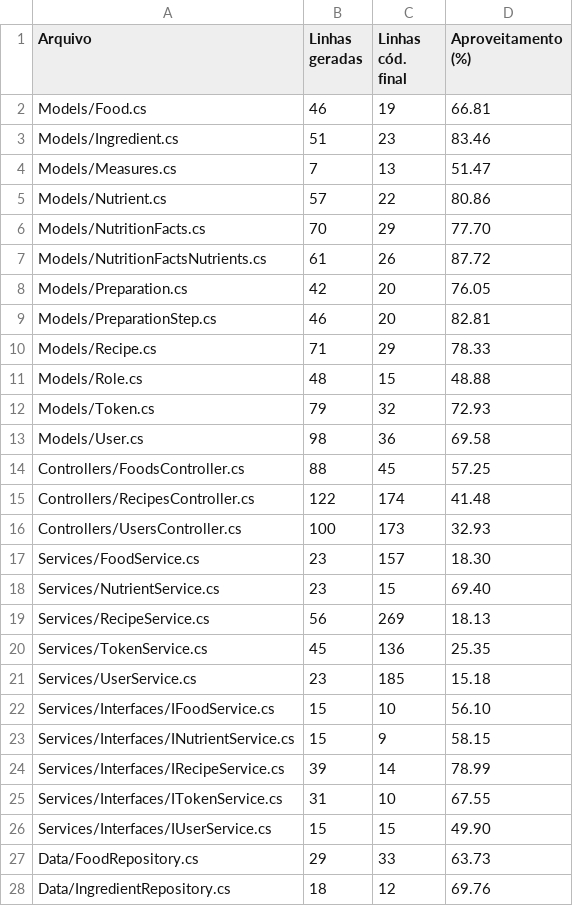
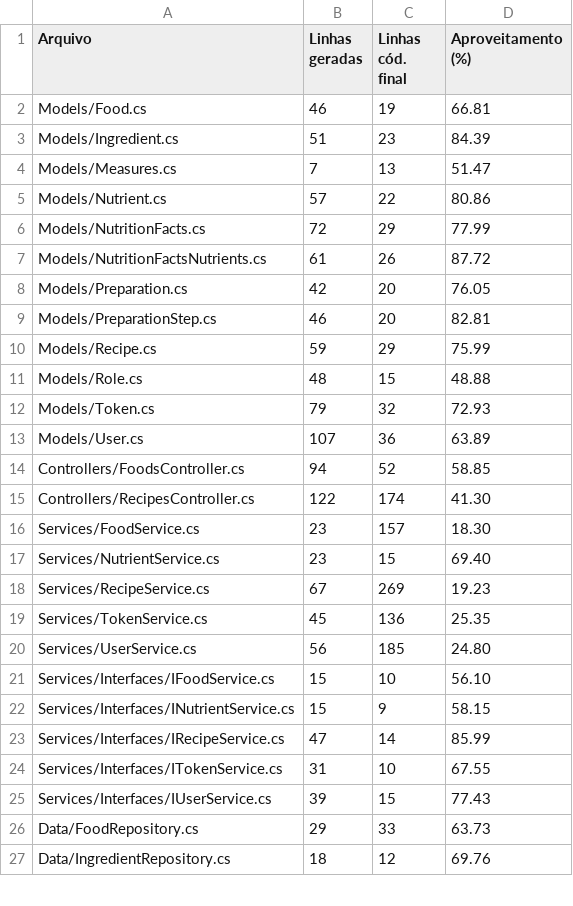
Before and after one commit to dwws-ufes/2020-TasteUfes, a CSV file: code-comparer/data/output.csv, drawn as a sheet; only a part is shown; the diff covers the shown part only.

```diff
--- a/code-comparer/data/output.csv
+++ b/code-comparer/data/output.csv
@@ -2,6 +2,6 @@ Arquivo,Linhas geradas,Linhas cód. final,Aproveitamento (%)
 Models/Food.cs,46,19,66.81
-Models/Ingredient.cs,51,23,83.46
+Models/Ingredient.cs,51,23,84.39
 Models/Measures.cs,7,13,51.47
 Models/Nutrient.cs,57,22,80.86
-Models/NutritionFacts.cs,70,29,77.70
+Models/NutritionFacts.cs,72,29,77.99
 Models/NutritionFactsNutrients.cs,61,26,87.72
@@ -9,19 +9,18 @@ Models/Preparation.cs,42,20,76.05
 Models/PreparationStep.cs,46,20,82.81
-Models/Recipe.cs,71,29,78.33
+Models/Recipe.cs,59,29,75.99
 Models/Role.cs,48,15,48.88
 Models/Token.cs,79,32,72.93
-Models/User.cs,98,36,69.58
-Controllers/FoodsController.cs,88,45,57.25
-Controllers/RecipesController.cs,122,174,41.48
-Controllers/UsersController.cs,100,173,32.93
+Models/User.cs,107,36,63.89
+Controllers/FoodsController.cs,94,52,58.85
+Controllers/RecipesController.cs,122,174,41.30
 Services/FoodService.cs,23,157,18.30
 Services/NutrientService.cs,23,15,69.40
-Services/RecipeService.cs,56,269,18.13
+Services/RecipeService.cs,67,269,19.23
 Services/TokenService.cs,45,136,25.35
-Services/UserService.cs,23,185,15.18
+Services/UserService.cs,56,185,24.80
 Services/Interfaces/IFoodService.cs,15,10,56.10
 Services/Interfaces/INutrientService.cs,15,9,58.15
-Services/Interfaces/IRecipeService.cs,39,14,78.99
+Services/Interfaces/IRecipeService.cs,47,14,85.99
 Services/Interfaces/ITokenService.cs,31,10,67.55
-Services/Interfaces/IUserService.cs,15,15,49.90
+Services/Interfaces/IUserService.cs,39,15,77.43
 Data/FoodRepository.cs,29,33,63.73
```
Also changed, not shown: 4 edited cells elsewhere in this file, 16 other files.
